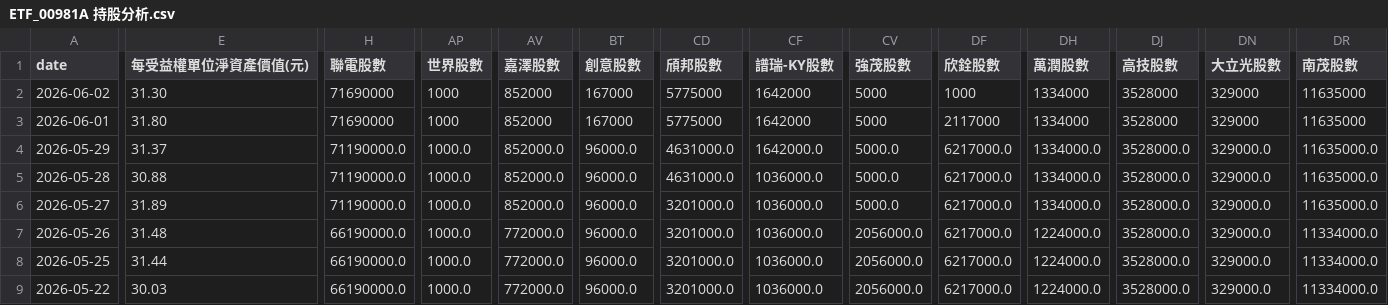
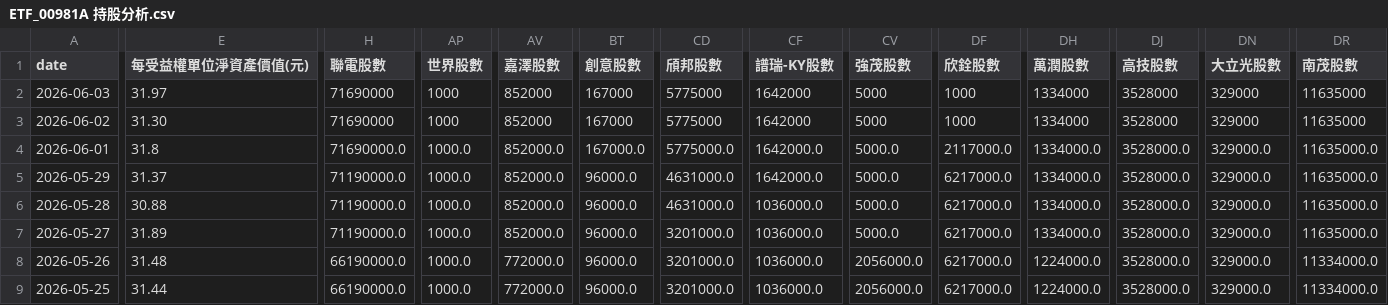
Before and after one commit to charle0111/My-Web, a CSV file: ETF_00981A 持股分析.csv, drawn as a sheet; only a part is shown, gaps mark what is left out; the shorter side is filled out with more unchanged rows; addresses are those after the commit; rows hold the shown columns only; the diff covers the shown part only; the diff names each change by its address in the sheet, - before the commit and + after, or states it on an @@ line.

```diff
--- a/ETF_00981A 持股分析.csv
+++ b/ETF_00981A 持股分析.csv
+row 2: 2026-06-03 | 31.97 | 71690000 | 1000 | 852000 | 167000 | 5775000 | 1642000 | 5000 | 1000 | 1334000 | 3528000 | 329000 | 11635000
-E4 (每受益權單位淨資產價值(元)): 31.80
+E4 (每受益權單位淨資產價值(元)): 31.8
-H4 (聯電股數): 71690000
+H4 (聯電股數): 71690000.0
-AP4 (世界股數): 1000
+AP4 (世界股數): 1000.0
-AV4 (嘉澤股數): 852000
+AV4 (嘉澤股數): 852000.0
-BT4 (創意股數): 167000
+BT4 (創意股數): 167000.0
-CD4 (頎邦股數): 5775000
+CD4 (頎邦股數): 5775000.0
-CF4 (譜瑞-KY股數): 1642000
+CF4 (譜瑞-KY股數): 1642000.0
-CV4 (強茂股數): 5000
+CV4 (強茂股數): 5000.0
-DF4 (欣銓股數): 2117000
+DF4 (欣銓股數): 2117000.0
-DH4 (萬潤股數): 1334000
+DH4 (萬潤股數): 1334000.0
-DJ4 (高技股數): 3528000
+DJ4 (高技股數): 3528000.0
-DN4 (大立光股數): 329000
+DN4 (大立光股數): 329000.0
-DR4 (南茂股數): 11635000
+DR4 (南茂股數): 11635000.0
```
Also changed, not shown: 5 edited cells elsewhere in this file, ETF_00403A 持股分析.csv, ETF_00403A 持股分析變化.csv, 3 other files.
